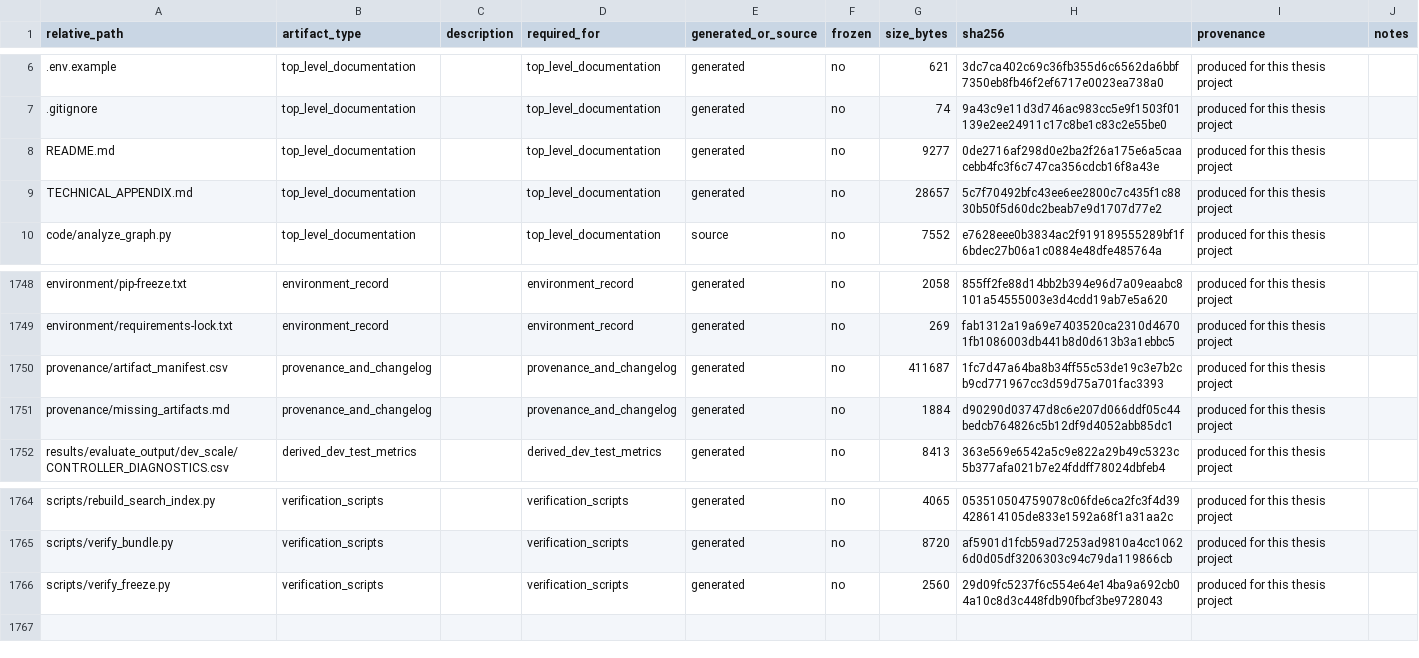
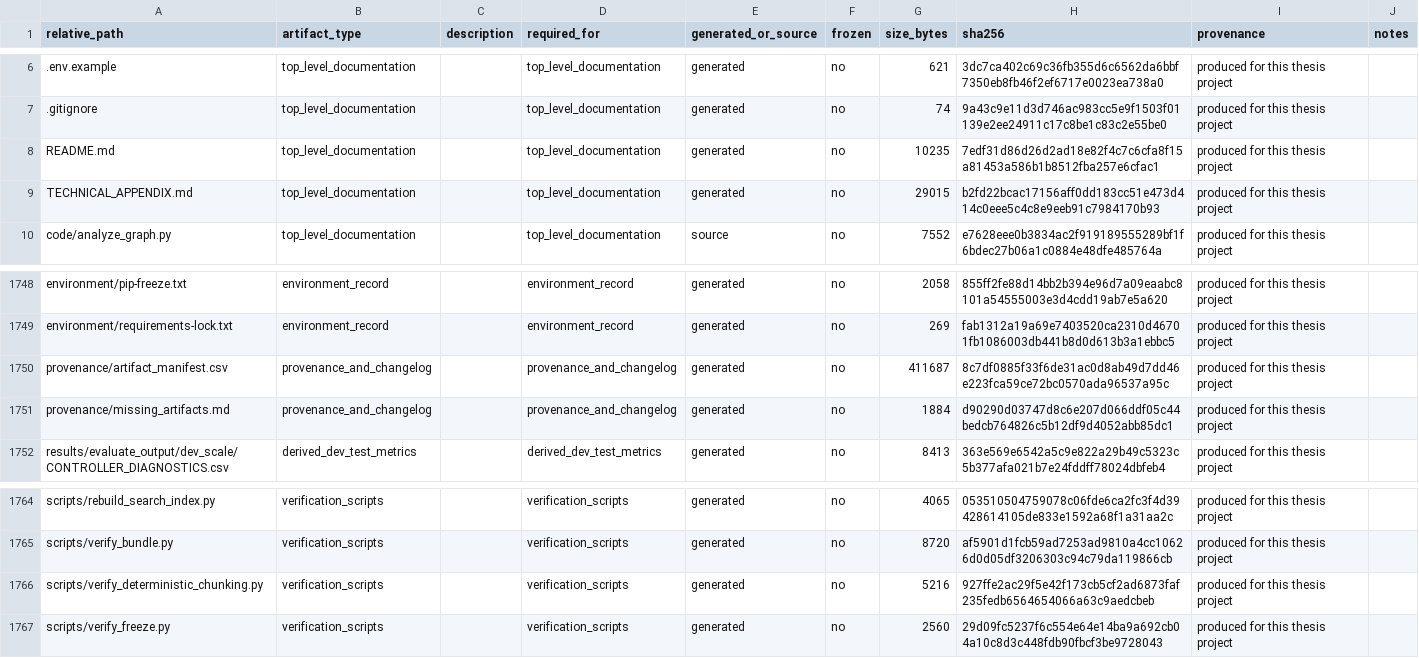
Before and after one commit to melikovnurlan009-eng/procurement-ai-additional-materials, a CSV file: provenance/artifact_manifest.csv, drawn as a sheet; only a part is shown, gaps mark what is left out; the diff names each change by its address in the sheet, - before the commit and + after, or states it on an @@ line.

Commit message:
Add a real spot-check: fresh-scrape vs shipped corpus, for the no-LLM chunking lane
A direct question surfaced this was missing: is there a concrete way to run
part of the acquisition pipeline and confirm it actually matches the shipped
corpus, rather than just document that determinism should hold? Only
PA2023/PR2024 (chunking_method STRUCTURAL_NODE_V1) qualify -- no LLM anywhere
in that lane.

Built and tested scripts/verify_deterministic_chunking.py end-to-end for
real: scrapes the instrument live via group_a_legislation_scraper_v4.py,
chunks it with chunk_legislation_from_nodes.py, and compares against
code/corpus_export/data/chunks.jsonl by provision identity (parent_node_id),
checking both raw text and the stored content_sha256 (actually SHA-1 over
normalised text -- traced the real computation in ingest_legislation_
chunks.py rather than assuming SHA-256 over raw text, which silently gives
a false 0% match).

Result for both instruments: 100% exact text and hash match on every
provision both runs agree exists (319/319 for PA2023, 60/60 for PR2024).
The small residual differences on each side are consistent with legislation
having been amended since the corpus was built (new "A"-suffixed provisions
appearing only in today's live scrape, or only in the shipped corpus) --
exactly the live-content-drift limitation disclosed in the previous commit,
not a chunker defect.

Documented in README.md ("Verify the deterministic chunking lane") and
cross-referenced from TECHNICAL_APPENDIX.md's acquisition-pipeline intro.

```diff
--- a/provenance/artifact_manifest.csv
+++ b/provenance/artifact_manifest.csv
-G8 (size_bytes): 9277
+G8 (size_bytes): 10235
-H8 (sha256): 0de2716af298d0e2ba2f26a175e6a5caacebb4fc3f6c747ca356cdcb16f8a43e
+H8 (sha256): 7edf31d86d26d2ad18e82f4c7c6cfa8f15a81453a586b1b8512fba257e6cfac1
-G9 (size_bytes): 28657
+G9 (size_bytes): 29015
-H9 (sha256): 5c7f70492bfc43ee6ee2800c7c435f1c8830b50f5d60dc2beab7e9d1707d77e2
+H9 (sha256): b2fd22bcac17156aff0dd183cc51e473d414c0eee5c4c8e9eeb91c7984170b93
-H1750 (sha256): 1fc7d47a64ba8b34ff55c53de19c3e7b2cb9cd771967cc3d59d75a701fac3393
+H1750 (sha256): 8c7df0885f33f6de31ac0d8ab49d7dd46e223fca59ce72bc0570ada96537a95c
+row 1766: scripts/verify_deterministic_chunking.py | verification_scripts |  | verification_scripts | generated | no | 5216 | 927ffe2ac29f5e42f173cb5cf2ad6873faf235fedb6564654066a63c9aedcbeb | produced for this thesis project
```
Also changed, not shown: 4 other files.
